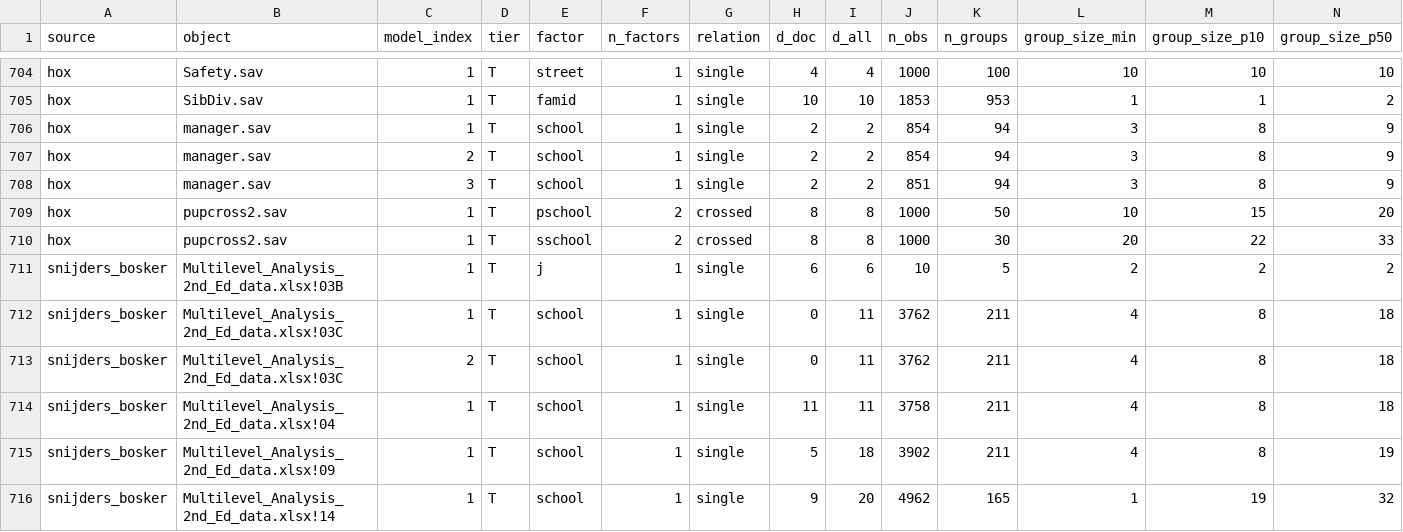
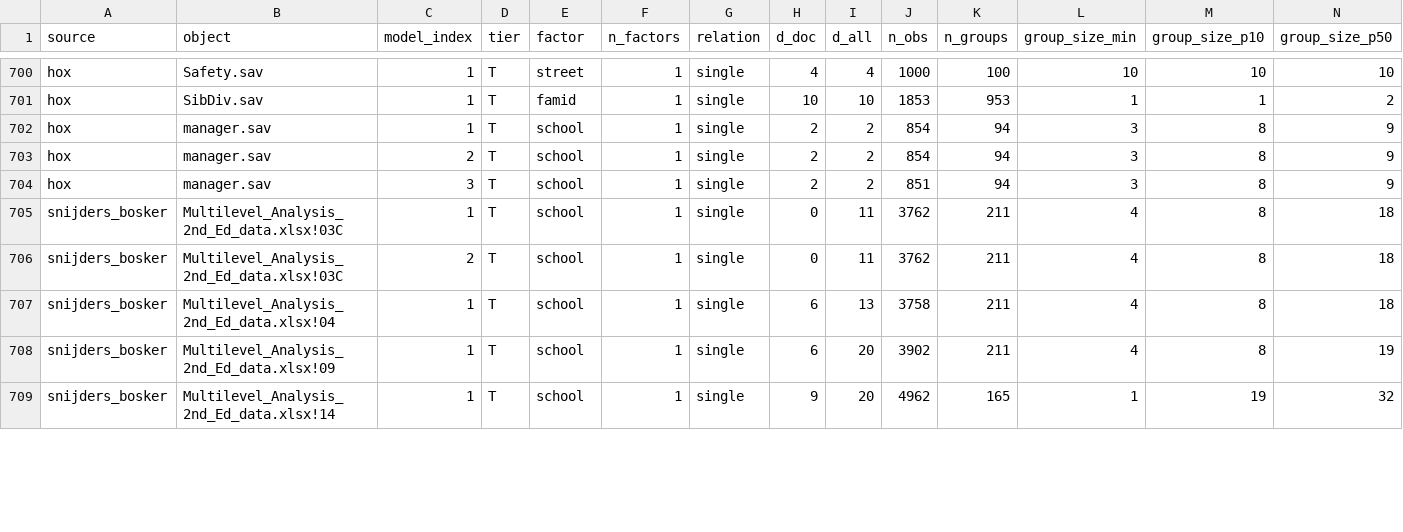
Before and after one commit to adkipnis/mixedbench, a CSV file: registry/dimensions.csv, drawn as a sheet; only a part is shown, gaps mark what is left out; removed rows and columns are numbered as before the commit, all else as after; rows hold the shown columns only; the diff covers the shown part only; the diff names each change by its address in the sheet, - before the commit and + after, or states it on an @@ line.

```diff
--- a/registry/dimensions.csv
+++ b/registry/dimensions.csv
-row 709: hox | pupcross2.sav | 1 | T | pschool | 2 | crossed | 8 | 8 | 1000 | 50 | 10 | 15 | 20
-row 710: hox | pupcross2.sav | 1 | T | sschool | 2 | crossed | 8 | 8 | 1000 | 30 | 20 | 22 | 33
-row 711: snijders_bosker | Multilevel_Analysis_2nd_Ed_data.xlsx!03B | 1 | T | j | 1 | single | 6 | 6 | 10 | 5 | 2 | 2 | 2
-H707 (d_doc): 11
+H707 (d_doc): 6
-I707 (d_all): 11
+I707 (d_all): 13
-H708 (d_doc): 5
+H708 (d_doc): 6
-I708 (d_all): 18
+I708 (d_all): 20
```
Also changed, not shown: 4 removed rows and 8 edited cells elsewhere in this file, registry/columns.csv, registry/excluded.csv, 4 other files.
